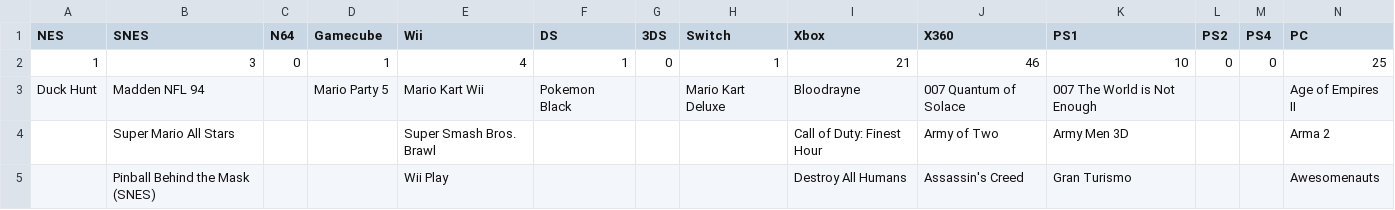
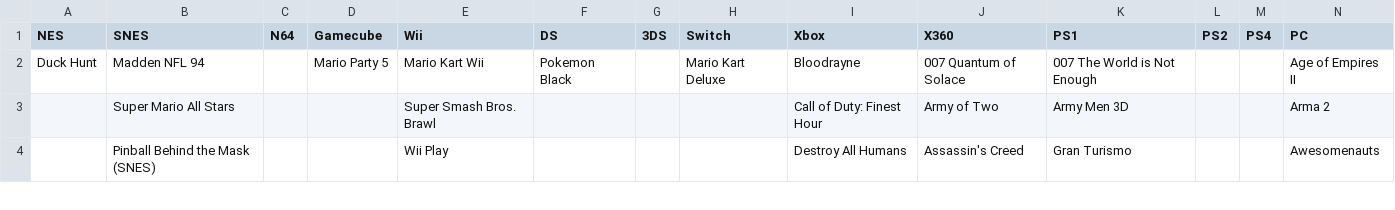
Before and after one commit to craigwfox/games-list, a CSV file: src/assets/games-played-legacy.csv (was src/assets/Games to Play - Played_Legacy.csv), drawn as a sheet; only a part is shown; the diff names each change by its address in the sheet, - before the commit and + after, or states it on an @@ line.

```diff
--- a/src/assets/Games to Play - Played_Legacy.csv
+++ b/src/assets/games-played-legacy.csv
-row 2: 1 | 3 | 0 | 1 | 4 | 1 | 0 | 1 | 21 | 46 | 10 | 0 | 0 | 25
```
Also changed, not shown: 4 other files.
